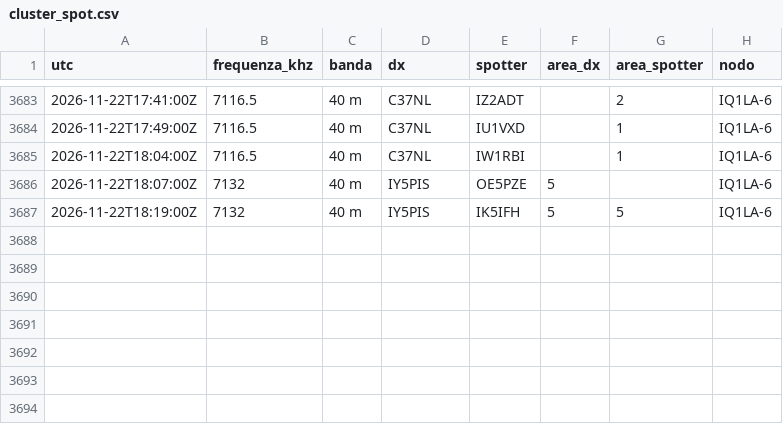
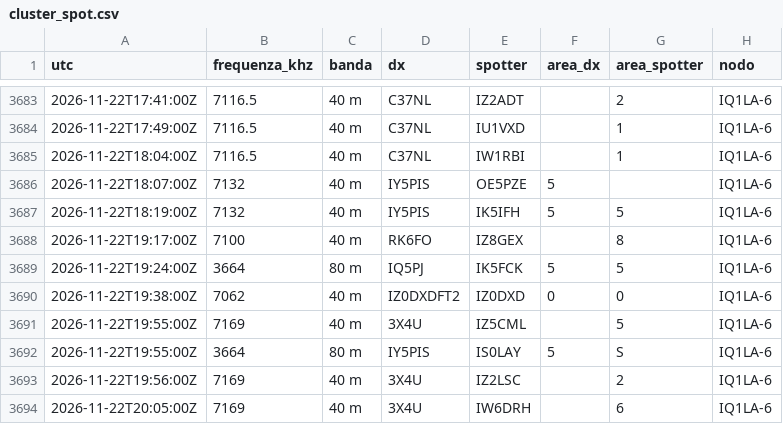
Before and after one commit to altolazio/propagazione_HF, a CSV file: 2026-11/cluster_spot.csv, drawn as a sheet; only a part is shown, gaps mark what is left out; the diff names each change by its address in the sheet, - before the commit and + after, or states it on an @@ line.

```diff
--- a/2026-11/cluster_spot.csv
+++ b/2026-11/cluster_spot.csv
+row 3688: 2026-11-22T19:17:00Z | 7100 | 40 m | RK6FO | IZ8GEX |  | 8 | IQ1LA-6
+row 3689: 2026-11-22T19:24:00Z | 3664 | 80 m | IQ5PJ | IK5FCK | 5 | 5 | IQ1LA-6
+row 3690: 2026-11-22T19:38:00Z | 7062 | 40 m | IZ0DXDFT2 | IZ0DXD | 0 | 0 | IQ1LA-6
+row 3691: 2026-11-22T19:55:00Z | 7169 | 40 m | 3X4U | IZ5CML |  | 5 | IQ1LA-6
+row 3692: 2026-11-22T19:55:00Z | 3664 | 80 m | IY5PIS | IS0LAY | 5 | S | IQ1LA-6
+row 3693: 2026-11-22T19:56:00Z | 7169 | 40 m | 3X4U | IZ2LSC |  | 2 | IQ1LA-6
+row 3694: 2026-11-22T20:05:00Z | 7169 | 40 m | 3X4U | IW6DRH |  | 6 | IQ1LA-6
```
Also changed, not shown: 2026-11/bande.csv, 2026-11/meteo_spazio.csv, 6 other files.
